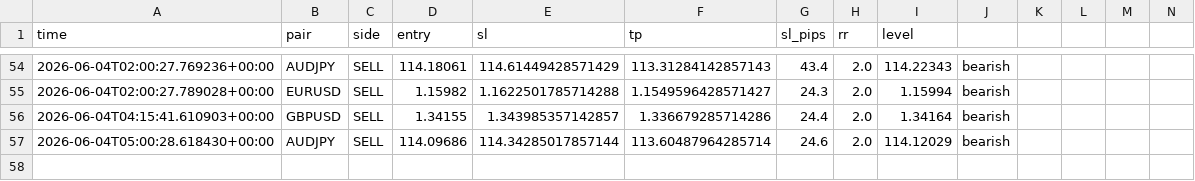
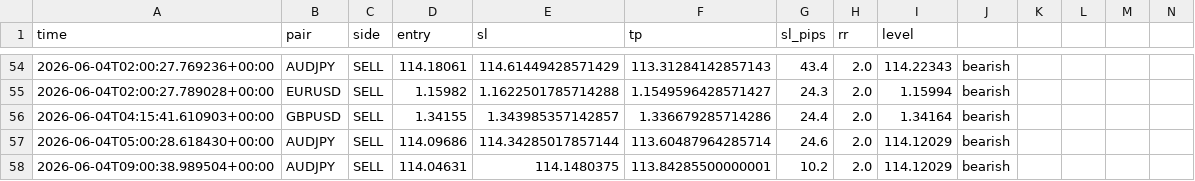
Before and after one commit to iyajivictor/Edge-signals, a CSV file: state/signals_log.csv, drawn as a sheet; only a part is shown, gaps mark what is left out; rows hold the shown columns only; the diff names each change by its address in the sheet, - before the commit and + after, or states it on an @@ line.

Commit message:
Update state

```diff
--- a/state/signals_log.csv
+++ b/state/signals_log.csv
+row 58: 2026-06-04T09:00:38.989504+00:00 | AUDJPY | SELL | 114.04631 | 114.1480375 | 113.84285500000001 | 10.2 | 2.0 | 114.12029 | bearish
```
Also changed, not shown: 2 other files.
